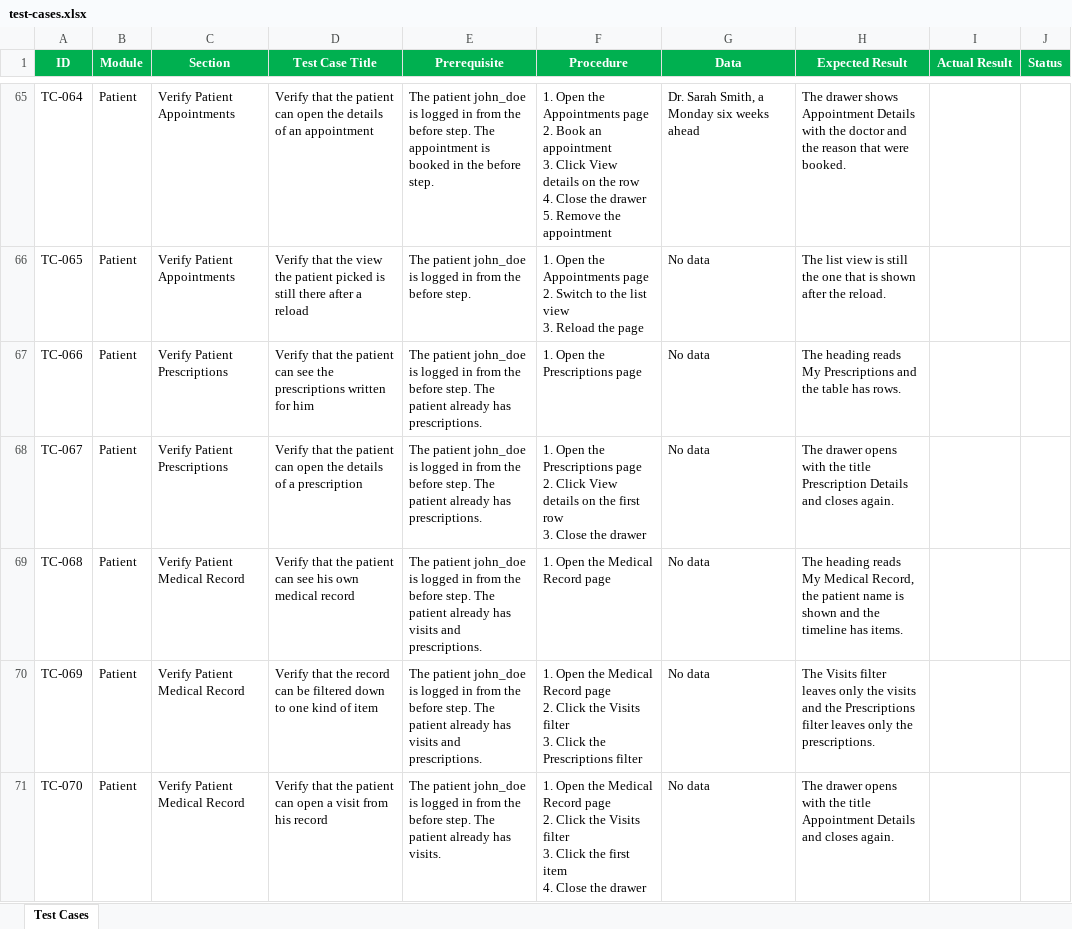
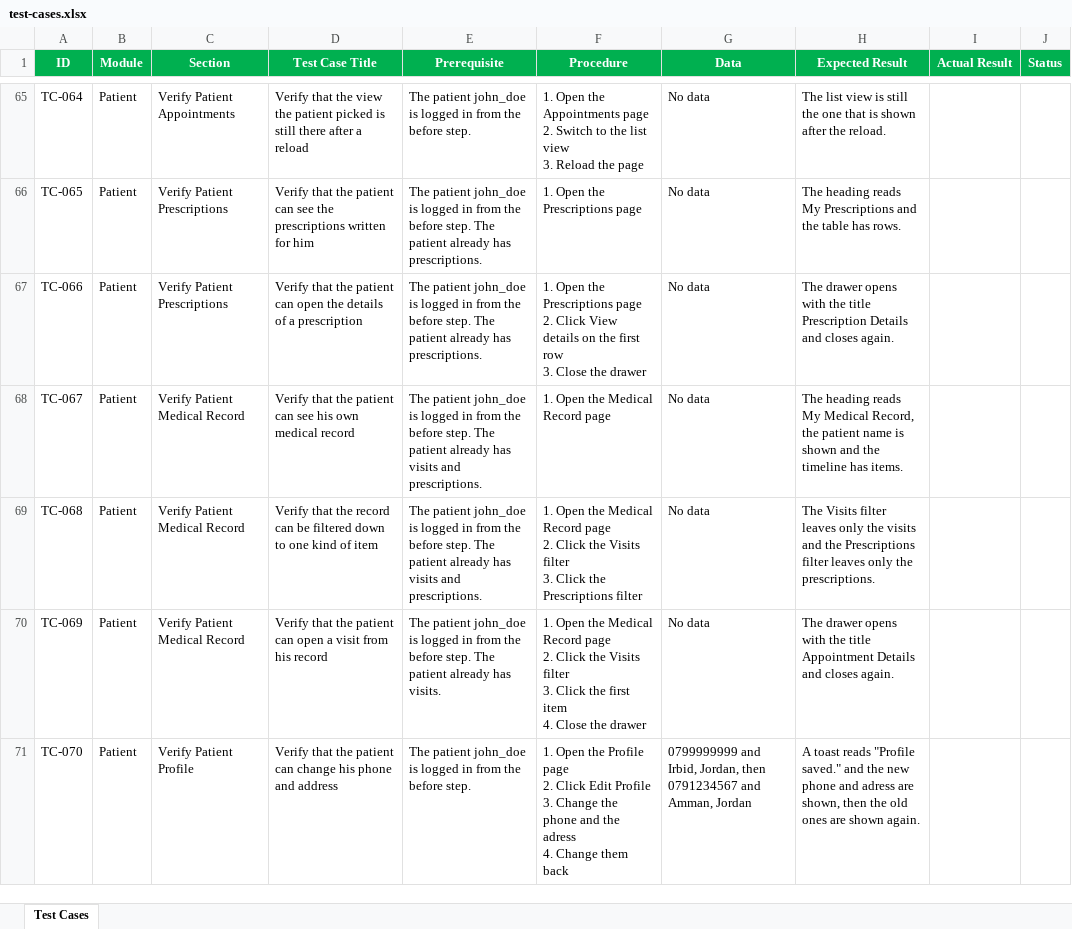
Before and after one commit to khdour17/smart-healthcare-frontend, an Excel workbook: smart-healthcare-frontend/test-cases/test-cases.xlsx, sheet Test Cases, drawn as a sheet; only a part is shown, gaps mark what is left out; values as stored, in another font and other column widths than the file's, no borders; ↵ is a line break in a cell; the diff covers the shown part only; the diff names each change by its address in the sheet, - before the commit and + after, or states it on an @@ line.

Commit message:
test: keep the prescription edit inside the visit test

```diff
--- a/smart-healthcare-frontend/test-cases/test-cases.xlsx (sheet Test Cases)
+++ b/smart-healthcare-frontend/test-cases/test-cases.xlsx (sheet Test Cases)
-D65 (Test Case Title): …that the patient can open the details of an appointment
+D65 (Test Case Title): …that the view the patient picked is still there after a reload
-E65 (Prerequisite): …before step. The appointment is booked in the before step.
+E65 (Prerequisite): …before step.
-F65 (Procedure): …page ↵ 2. Book an appointment ↵ 3. Click View details on the row ↵ 4. Close the drawer ↵ 5. Remove the appointment
+F65 (Procedure): …page ↵ 2. Switch to the list view ↵ 3. Reload the page
-G65 (Data): Dr. Sarah Smith, a Monday six weeks ahead
+G65 (Data): No data
-H65 (Expected Result): The drawer shows Appointment Details with the doctor and the reason that were booked.
+H65 (Expected Result): The list view is still the one that is shown after the reload.
-C66 (Section): Verify Patient Appointments
+C66 (Section): Verify Patient Prescriptions
-D66 (Test Case Title): …that the view the patient picked is still there after a reload
+D66 (Test Case Title): …that the patient can see the prescriptions written for him
-E66 (Prerequisite): …before step.
+E66 (Prerequisite): …before step. The patient already has prescriptions.
-F66 (Procedure): …Open the Appointments page ↵ 2. Switch to the list view ↵ 3. Reload the page
+F66 (Procedure): …Open the Prescriptions page
-H66 (Expected Result): The list view is still the one that is shown after the reload.
+H66 (Expected Result): The heading reads My Prescriptions and the table has rows.
-D67 (Test Case Title): …patient can see the prescriptions written for him
+D67 (Test Case Title): …patient can open the details of a prescription
-F67 (Procedure): …Prescriptions page
+F67 (Procedure): …Prescriptions page ↵ 2. Click View details on the first row ↵ 3. Close the drawer
-H67 (Expected Result): The heading reads My Prescriptions and the table has rows.
+H67 (Expected Result): The drawer opens with the title Prescription Details and closes again.
-C68 (Section): Verify Patient Prescriptions
+C68 (Section): Verify Patient Medical Record
-D68 (Test Case Title): …patient can open the details of a prescription
+D68 (Test Case Title): …patient can see his own medical record
-E68 (Prerequisite): …already has prescriptions.
+E68 (Prerequisite): …already has visits and prescriptions.
-F68 (Procedure): …Open the Prescriptions page ↵ 2. Click View details on the first row ↵ 3. Close the drawer
+F68 (Procedure): …Open the Medical Record page
-H68 (Expected Result): The drawer opens with the title Prescription Details and closes again.
+H68 (Expected Result): The heading reads My Medical Record, the patient name is shown and the timeline has items.
-D69 (Test Case Title): …that the patient can see his own medical record
+D69 (Test Case Title): …that the record can be filtered down to one kind of item
-F69 (Procedure): …Record page
+F69 (Procedure): …Record page ↵ 2. Click the Visits filter ↵ 3. Click the Prescriptions filter
-H69 (Expected Result): The heading reads My Medical Record, the patient name is shown and the timeline has items.
+H69 (Expected Result): The Visits filter leaves only the visits and the Prescriptions filter leaves only the prescriptions.
-D70 (Test Case Title): …that the record can be filtered down to one kind of item
+D70 (Test Case Title): …that the patient can open a visit from his record
-E70 (Prerequisite): …already has visits and prescriptions.
+E70 (Prerequisite): …already has visits.
-F70 (Procedure): …Click the Prescriptions filter
+F70 (Procedure): …Click the first item ↵ 4. Close the drawer
-H70 (Expected Result): The Visits filter leaves only the visits and the Prescriptions filter leaves only the prescriptions.
+H70 (Expected Result): The drawer opens with the title Appointment Details and closes again.
-C71 (Section): Verify Patient Medical Record
+C71 (Section): Verify Patient Profile
-D71 (Test Case Title): …patient can open a visit from his record
+D71 (Test Case Title): …patient can change his phone and address
-E71 (Prerequisite): …before step. The patient already has visits.
+E71 (Prerequisite): …before step.
-F71 (Procedure): …Open the Medical Record page ↵ 2. Click the Visits filter ↵ 3. Click the first item ↵ 4. Close the drawer
+F71 (Procedure): …Open the Profile page ↵ 2. Click Edit Profile ↵ 3. Change the phone and the adress ↵ 4. Change them back
-G71 (Data): No data
+G71 (Data): 0799999999 and Irbid, Jordan, then 0791234567 and Amman, Jordan
-H71 (Expected Result): The drawer opens with the title Appointment Details and closes again.
+H71 (Expected Result): A toast reads "Profile saved." and the new phone and adress are shown, then the old ones are shown again.
```
Also changed, not shown: 1 removed row and 109 edited cells elsewhere in this sheet, 7 other files.
